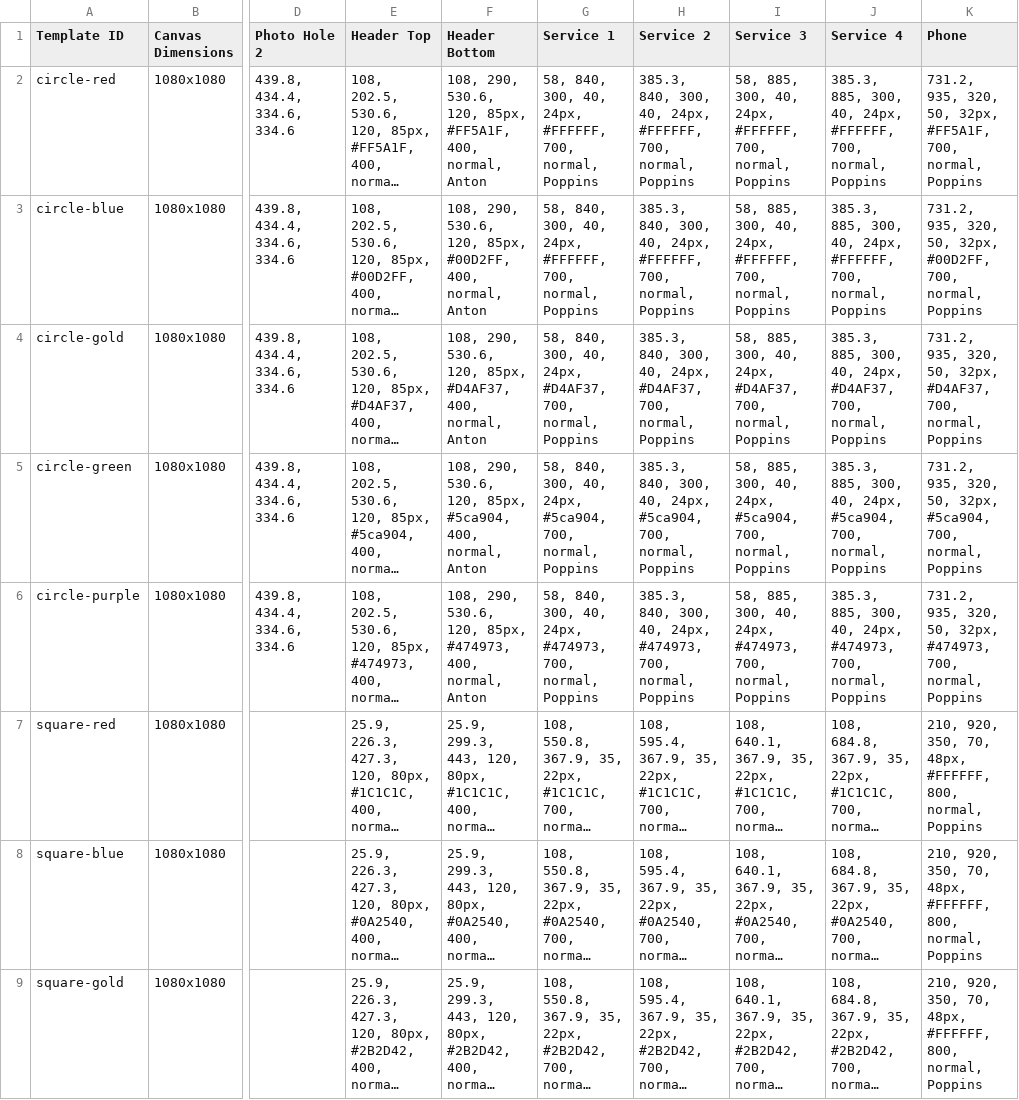
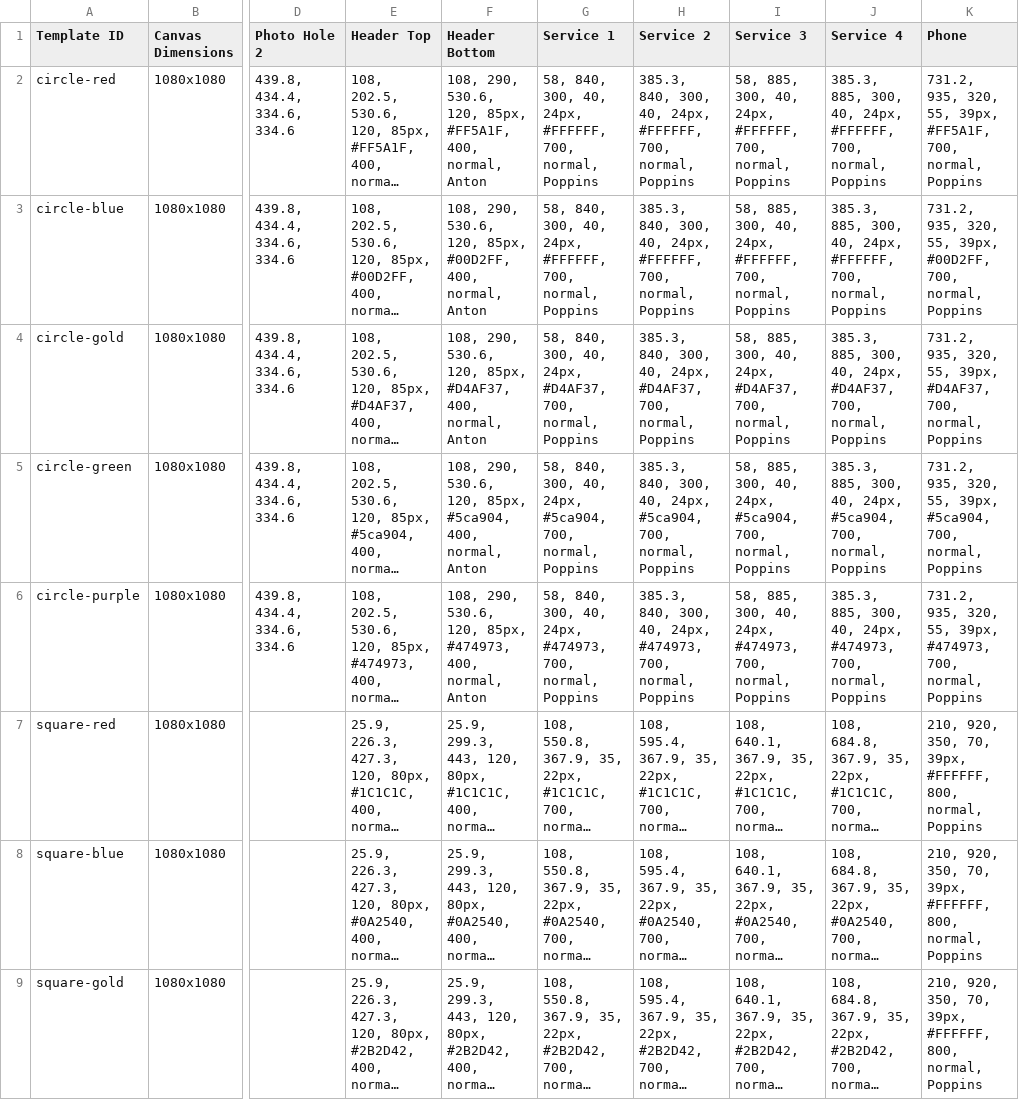
Before and after one commit to jakejmanley-collab/local-service-ads, a CSV file: public/templates.csv, drawn as a sheet; only a part is shown, gaps mark what is left out; long unchanged cells end in …; the diff covers the shown part only; the diff names each change by its address in the sheet, - before the commit and + after, or states it on an @@ line.

Commit message:
Update templates.csv

```diff
--- a/public/templates.csv
+++ b/public/templates.csv
-K2 (Phone): …935, 320, 50, 32px, #FF5A1F, 700,…
+K2 (Phone): …935, 320, 55, 39px, #FF5A1F, 700,…
-K3 (Phone): …935, 320, 50, 32px, #00D2FF, 700,…
+K3 (Phone): …935, 320, 55, 39px, #00D2FF, 700,…
-K4 (Phone): …935, 320, 50, 32px, #D4AF37, 700,…
+K4 (Phone): …935, 320, 55, 39px, #D4AF37, 700,…
-K5 (Phone): …935, 320, 50, 32px, #5ca904, 700,…
+K5 (Phone): …935, 320, 55, 39px, #5ca904, 700,…
-K6 (Phone): …935, 320, 50, 32px, #474973, 700,…
+K6 (Phone): …935, 320, 55, 39px, #474973, 700,…
-K7:K9 (Phone): …350, 70, 48px, #FFFFFF, 800,…
+K7:K9 (Phone): …350, 70, 39px, #FFFFFF, 800,…
```
Also changed, not shown: 7 edited cells elsewhere in this file.
